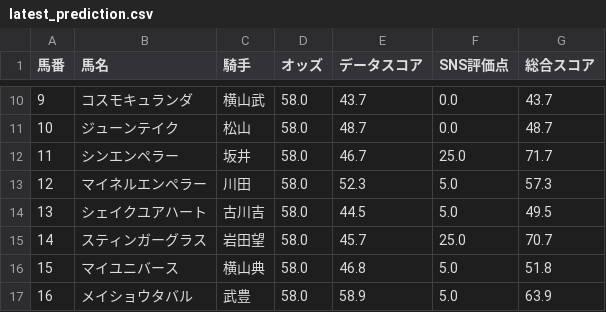
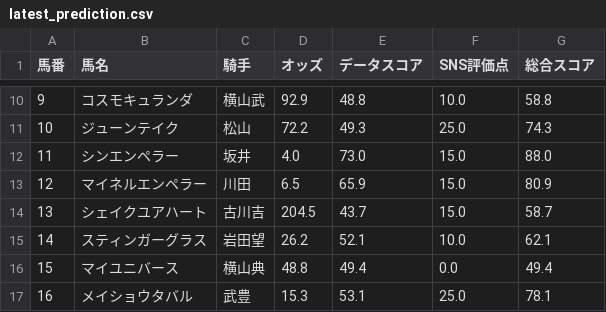
Before and after one commit to AONAOAO/keiba-app, a CSV file: latest_prediction.csv, drawn as a sheet; only a part is shown, gaps mark what is left out; the diff covers the shown part only.

```diff
--- a/latest_prediction.csv
+++ b/latest_prediction.csv
@@ -10,8 +10,8 @@
-9,コスモキュランダ,横山武,58.0,43.7,0.0,43.7
-10,ジューンテイク,松山,58.0,48.7,0.0,48.7
-11,シンエンペラー,坂井,58.0,46.7,25.0,71.7
-12,マイネルエンペラー,川田,58.0,52.3,5.0,57.3
-13,シェイクユアハート,古川吉,58.0,44.5,5.0,49.5
-14,スティンガーグラス,岩田望,58.0,45.7,25.0,70.7
-15,マイユニバース,横山典,58.0,46.8,5.0,51.8
-16,メイショウタバル,武豊,58.0,58.9,5.0,63.9
+9,コスモキュランダ,横山武,92.9,48.8,10.0,58.8
+10,ジューンテイク,松山,72.2,49.3,25.0,74.3
+11,シンエンペラー,坂井,4.0,73.0,15.0,88.0
+12,マイネルエンペラー,川田,6.5,65.9,15.0,80.9
+13,シェイクユアハート,古川吉,204.5,43.7,15.0,58.7
+14,スティンガーグラス,岩田望,26.2,52.1,10.0,62.1
+15,マイユニバース,横山典,48.8,49.4,0.0,49.4
+16,メイショウタバル,武豊,15.3,53.1,25.0,78.1
```
Also changed, not shown: 38 edited cells elsewhere in this file.
